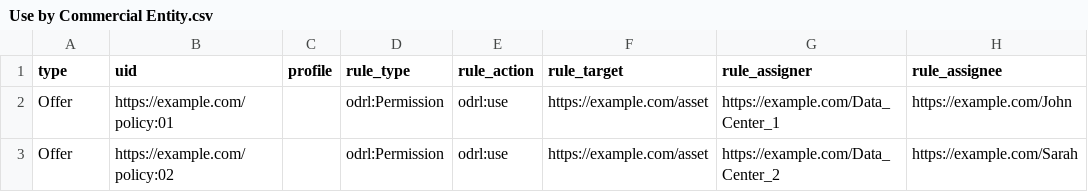
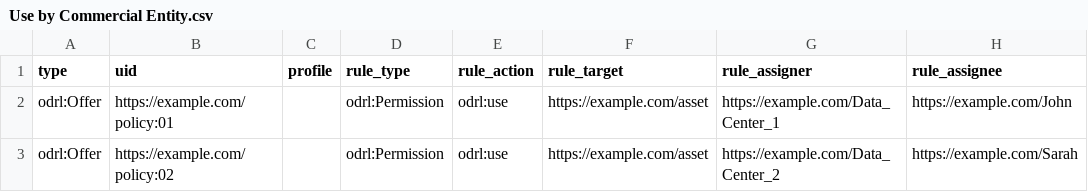
Before and after one commit to wilkinsonlab/odrl-cce-models, a CSV file: Use by Commercial Entity.csv, drawn as a sheet; only a part is shown; the diff names each change by its address in the sheet, - before the commit and + after, or states it on an @@ line.

Commit message:
fix: add odrl prefix to the policy's type

```diff
--- a/Use by Commercial Entity.csv
+++ b/Use by Commercial Entity.csv
-A2:A3 (type): Offer
+A2:A3 (type): odrl:Offer
```
